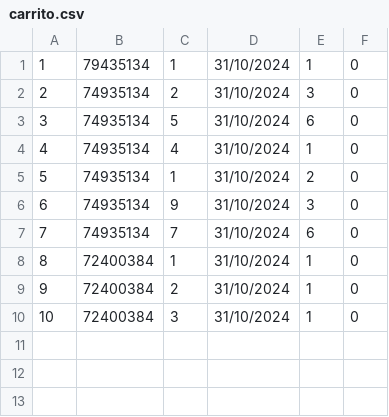
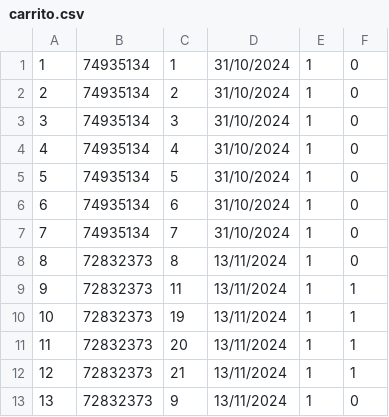
Before and after one commit to andremelzc/libreria_ghibli, a CSV file: output/carrito.csv, drawn as a sheet; removed rows and columns are numbered as before the commit, all else as after; the diff names each change by its address in the sheet, - before the commit and + after, or states it on an @@ line.

Commit message:
Culminacion Funcionalidad: Agregar,Mostrar, Comprar Carrito

```diff
--- a/output/carrito.csv
+++ b/output/carrito.csv
-B1: 79435134
+B1: 74935134
-E2: 3
+E2: 1
-C3: 5
+C3: 3
-E3: 6
+E3: 1
-C5: 1
+C5: 5
-E5: 2
+E5: 1
-C6: 9
+C6: 6
-E6: 3
+E6: 1
-E7: 6
+E7: 1
-B8: 72400384
+B8: 72832373
-C8: 1
+C8: 8
-D8: 31/10/2024
+D8: 13/11/2024
-row 9: 9 | 72400384 | 2 | 31/10/2024 | 1 | 0
+row 9: 9 | 72832373 | 11 | 13/11/2024 | 1 | 1
+row 10: 10 | 72832373 | 19 | 13/11/2024 | 1 | 1
+row 11: 11 | 72832373 | 20 | 13/11/2024 | 1 | 1
+row 12: 12 | 72832373 | 21 | 13/11/2024 | 1 | 1
@@ column A renumbered from row 13 down @@
-B13: 72400384
+B13: 72832373
-C13: 3
+C13: 9
-D13: 31/10/2024
+D13: 13/11/2024
```
Also changed, not shown: output/Libros.csv, 4 other files.
